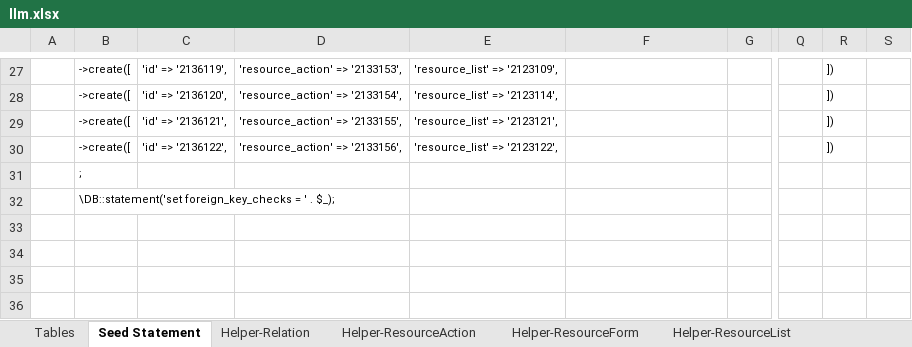
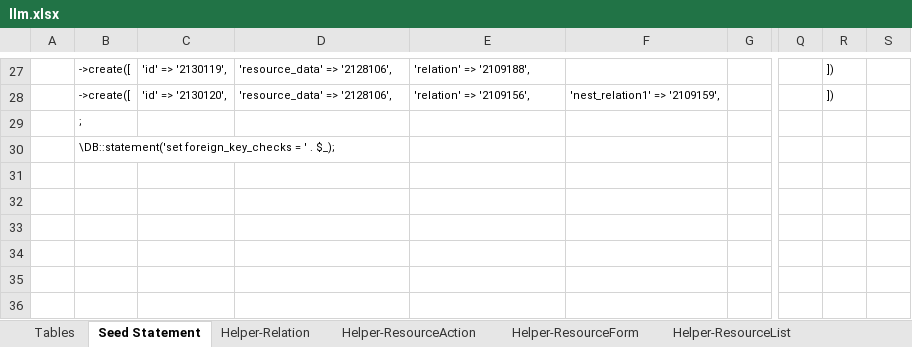
Before and after one commit to firumon/LLM, an Excel workbook: llm.xlsx, sheet Seed Statement, drawn as a sheet; only a part is shown, gaps mark what is left out; values as stored, in another font and other column widths than the file's, no borders; the diff covers the shown part only; the diff names each change by its address in the sheet, - before the commit and + after, or states it on an @@ line.

```diff
--- a/llm.xlsx (sheet Seed Statement)
+++ b/llm.xlsx (sheet Seed Statement)
-C27: 'id' => '2136119',
+C27: 'id' => '2130119',
-D27: 'resource_action' => '2133153',
+D27: 'resource_data' => '2128106',
-E27: 'resource_list' => '2123109',
+E27: 'relation' => '2109188',
-C28: 'id' => '2136120',
+C28: 'id' => '2130120',
-D28: 'resource_action' => '2133154',
+D28: 'resource_data' => '2128106',
-E28: 'resource_list' => '2123114',
+E28: 'relation' => '2109156',
-F28: (empty)
+F28: 'nest_relation1' => '2109159',
-B29: ->create([
+B29: ;
-C29: 'id' => '2136121',
+C29: (empty)
-D29: 'resource_action' => '2133155',
+D29: (empty)
-E29: 'resource_list' => '2123121',
+E29: (empty)
-R29:R30: ])
+R29:R30: (empty)
-B30: ->create([
+B30: \DB::statement('set foreign_key_checks = ' . $_);
-C30: 'id' => '2136122',
+C30: (empty)
-D30: 'resource_action' => '2133156',
+D30: (empty)
-E30: 'resource_list' => '2123122',
+E30: (empty)
-B31: ;
+B31: (empty)
-B32: \DB::statement('set foreign_key_checks = ' . $_);
+B32: (empty)
```
Also changed, not shown: 63 edited cells elsewhere in this sheet, sheet Helper-ResourceData, sheet Helper-ResourceAction, sheet Helper-ResourceForm, sheet Helper-ResourceList, sheet Helper-Relation, hidden cells, 30 other files.
